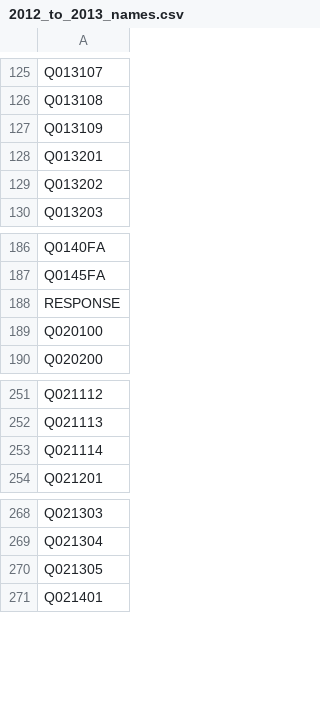
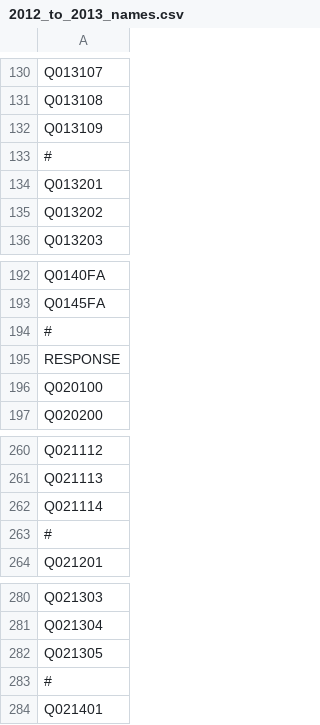
Before and after one commit to takuizum/UTSA, a CSV file: name_csv/2012_to_2013_names.csv, drawn as a sheet; only a part is shown, gaps mark what is left out; the diff covers the shown part only.

```diff
--- a/name_csv/2012_to_2013_names.csv
+++ b/name_csv/2012_to_2013_names.csv
@@ -127,2 +132,3 @@ Q013108
 Q013109
+#
 Q013201
@@ -187,2 +193,3 @@ Q0140FA
 Q0145FA
+#
 RESPONSE
@@ -253,2 +262,3 @@ Q021113
 Q021114
+#
 Q021201
@@ -270,2 +282,3 @@ Q021304
 Q021305
+#
 Q021401
```
Also changed, not shown: 9 added rows elsewhere in this file, 3 other files.
